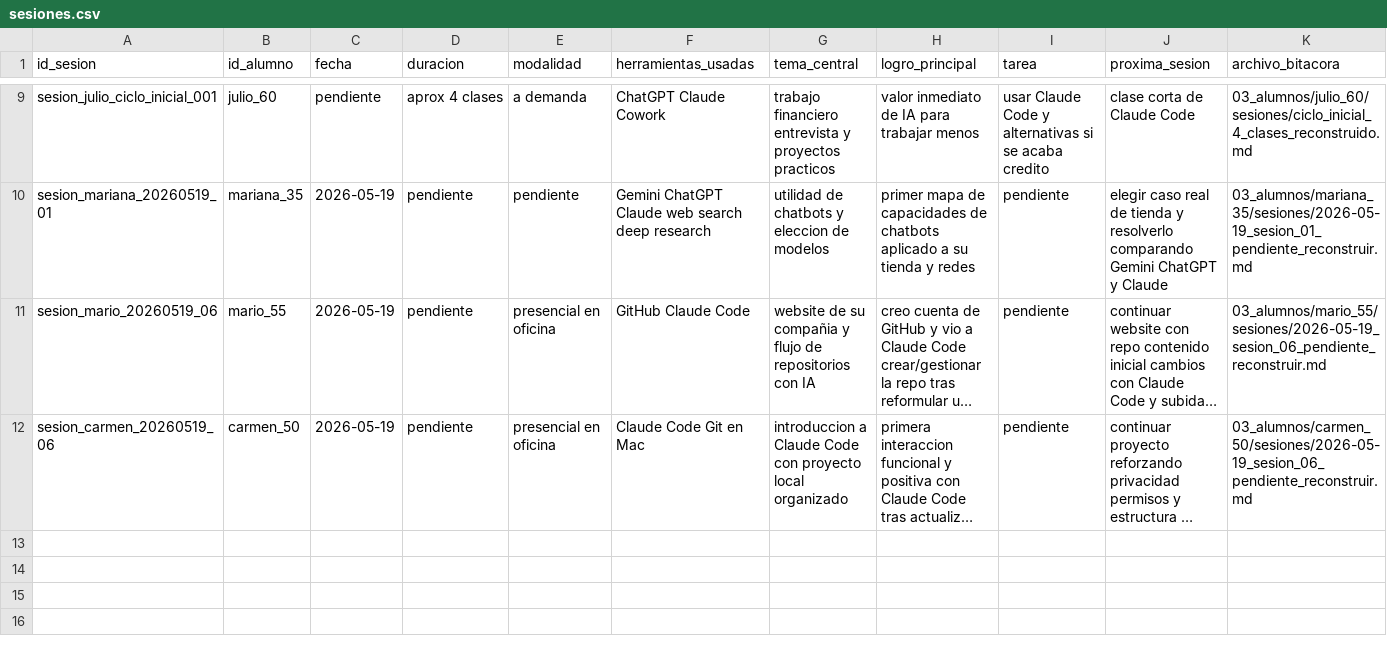
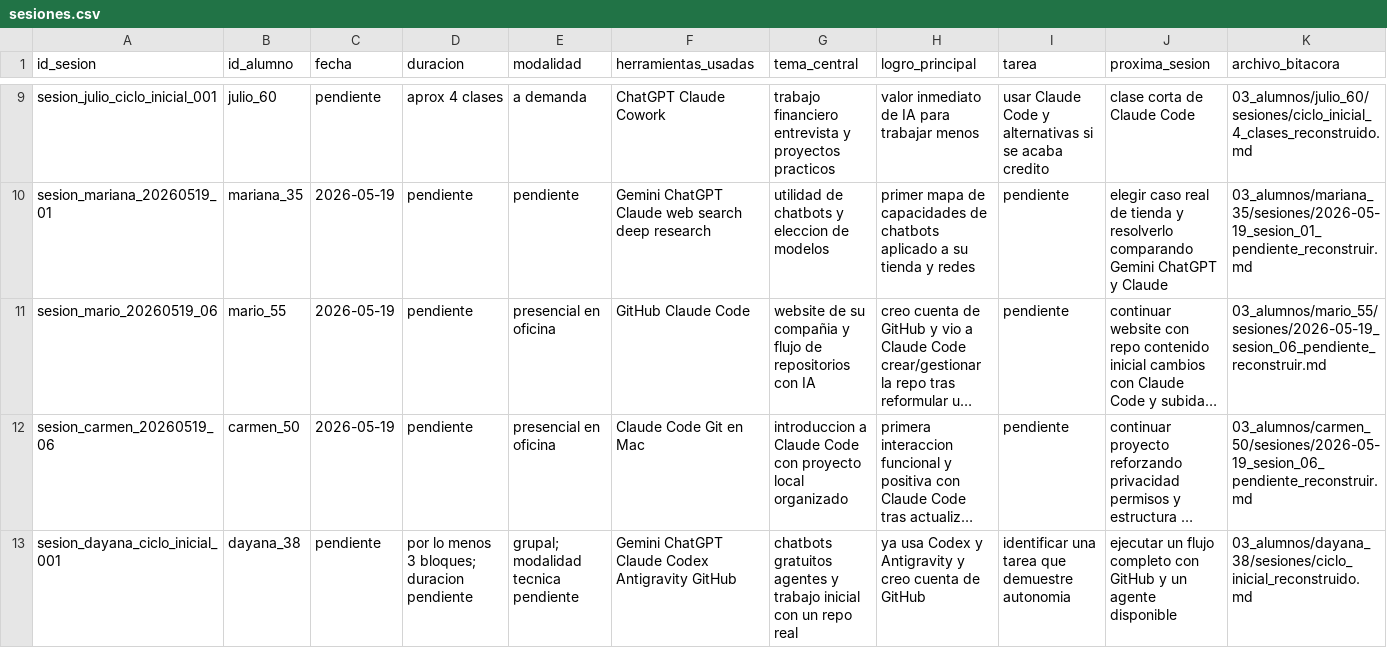
Before and after one commit to luisca66/storm-knowledge-base, a CSV file: 01-metodo-pedagogico/clases-ia/09_base_de_datos/sesiones.csv, drawn as a sheet; only a part is shown, gaps mark what is left out; long unchanged cells end in …; the diff names each change by its address in the sheet, - before the commit and + after, or states it on an @@ line.

```diff
--- a/01-metodo-pedagogico/clases-ia/09_base_de_datos/sesiones.csv
+++ b/01-metodo-pedagogico/clases-ia/09_base_de_datos/sesiones.csv
+row 13: sesion_dayana_ciclo_inicial_001 | dayana_38 | pendiente | por lo menos 3 bloques; duracion pendiente | grupal; modalidad tecnica pendiente | Gemini ChatGPT Claude Codex Antigravity GitHub | chatbots gratuitos agentes y trabajo inicial con un repo real | ya usa Codex y Antigravity y creo cuenta de GitHub | identificar una tarea que demuestre autonomia | ejecutar un flujo completo con GitHub y un agente disponible | 03_alumnos/dayana_38/sesiones/ciclo_inicial_reconstruido.md
```
Also changed, not shown: 01-metodo-pedagogico/clases-ia/09_base_de_datos/alumnos.csv, 01-metodo-pedagogico/clases-ia/09_base_de_datos/avances.csv, 24 other files.
